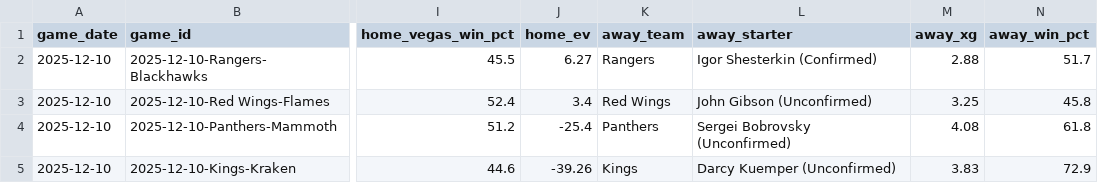
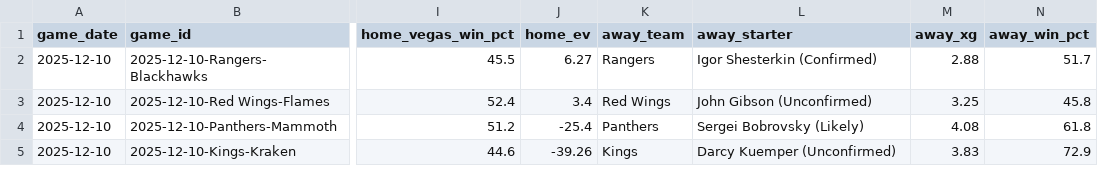
Before and after one commit to alexgarrison2/axiom, a CSV file: data/predictions_detailed.csv, drawn as a sheet; only a part is shown, gaps mark what is left out; the diff covers the shown part only; the diff names each change by its address in the sheet, - before the commit and + after, or states it on an @@ line.

Commit message:
Auto-Update: Data & Predictions [2025-12-10 12:37:31]

```diff
--- a/data/predictions_detailed.csv
+++ b/data/predictions_detailed.csv
-L4 (away_starter): Sergei Bobrovsky (Unconfirmed)
+L4 (away_starter): Sergei Bobrovsky (Likely)
```
Also changed, not shown: 3 edited cells elsewhere in this file, 1 other file.
